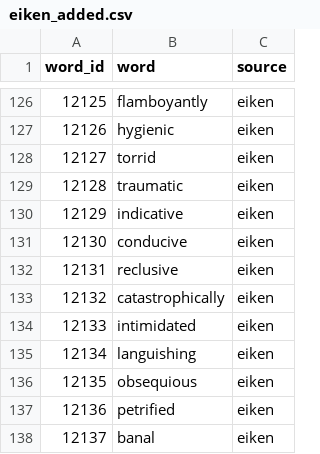
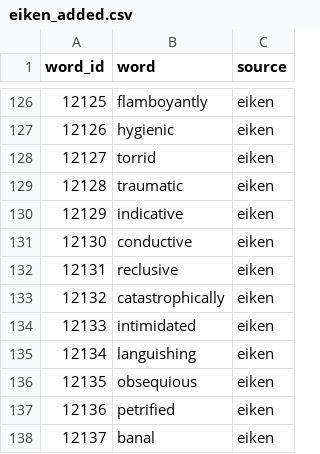
Before and after one commit to ToAmano/EnglishLearnApp, a CSV file: src/data/word_data/eiken_added.csv, drawn as a sheet; only a part is shown, gaps mark what is left out.

```diff
--- a/src/data/word_data/eiken_added.csv
+++ b/src/data/word_data/eiken_added.csv
@@ -130,3 +130,3 @@ word_id,word,source
 12129,indicative,eiken
-12130,conducive,eiken
+12130,conductive,eiken
 12131,reclusive,eiken
```
Also changed, not shown: src/data/word_data/eiken.csv, src/data/word_data/eiken_derujun.csv, 6 other files.
